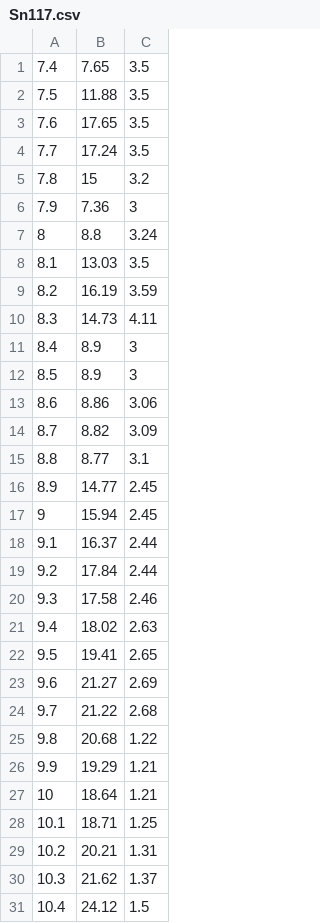
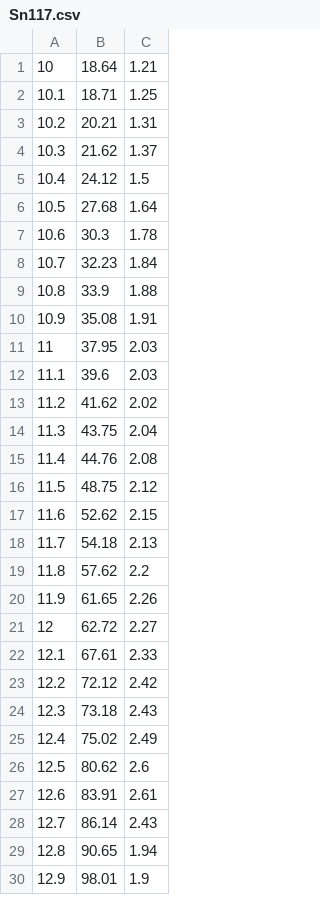
Before and after one commit to padsley/PhotoAbsorptionRevaluation, a CSV file: Sn117.csv, drawn as a sheet; only a part is shown; the shorter side is filled out with more unchanged rows.

```diff
--- a/Sn117.csv
+++ b/Sn117.csv
@@ -1,27 +1 @@
-7.4,7.65,3.5
-7.5,11.88,3.5
-7.6,17.65,3.5
-7.7,17.24,3.5
-7.8,15,3.2
-7.9,7.36,3
-8,8.8,3.24
-8.1,13.03,3.5
-8.2,16.19,3.59
-8.3,14.73,4.11
-8.4,8.9,3
-8.5,8.9,3
-8.6,8.86,3.06
-8.7,8.82,3.09
-8.8,8.77,3.1
-8.9,14.77,2.45
-9,15.94,2.45
-9.1,16.37,2.44
-9.2,17.84,2.44
-9.3,17.58,2.46
-9.4,18.02,2.63
-9.5,19.41,2.65
-9.6,21.27,2.69
-9.7,21.22,2.68
-9.8,20.68,1.22
-9.9,19.29,1.21
 10,18.64,1.21
```
Also changed, not shown: Sn114.csv, 1 other file.
